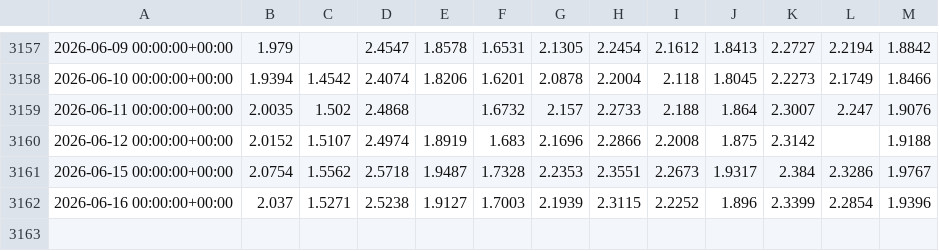
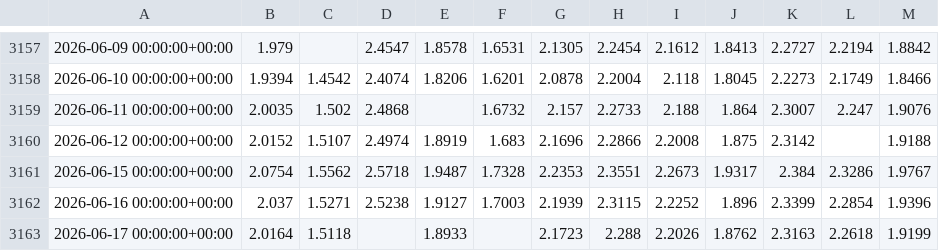
Before and after one commit to xu75/quant-strategy, a CSV file: data/market/n100_etf_nav.csv, drawn as a sheet; only a part is shown, gaps mark what is left out; the diff names each change by its address in the sheet, - before the commit and + after, or states it on an @@ line.

Commit message:
chore(data): update market data 2026-06-18 12:15 UTC

```diff
--- a/data/market/n100_etf_nav.csv
+++ b/data/market/n100_etf_nav.csv
+row 3163: 2026-06-17 00:00:00+00:00 | 2.0164 | 1.5118 |  | 1.8933 |  | 2.1723 | 2.288 | 2.2026 | 1.8762 | 2.3163 | 2.2618 | 1.9199
```
Also changed, not shown: data/market/159501_1d.csv, data/market/159513_1d.csv, 2 other files.
